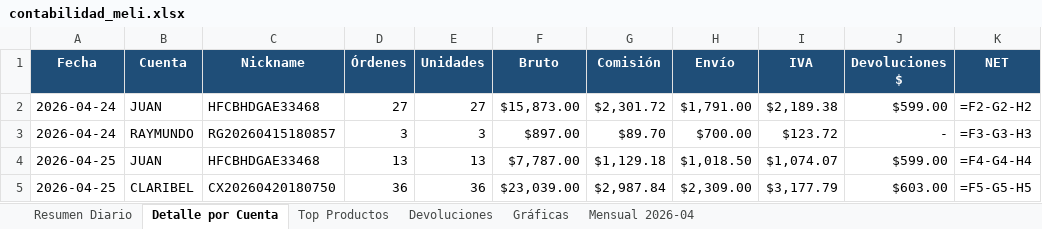
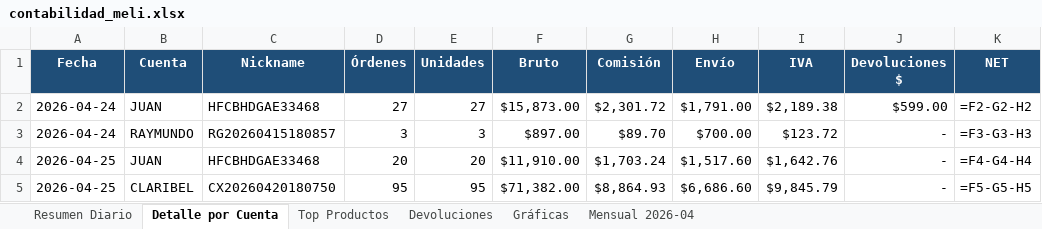
Before and after one commit to kxmwnzbzhn-spec/meli-autoresponder, an Excel workbook: contabilidad_meli.xlsx, sheet Detalle por Cuenta, drawn as a sheet; only a part is shown; values as stored, in another font and other column widths than the file's, no borders; formulas without a stored value are shown as written; the diff names each change by its address in the sheet, - before the commit and + after, or states it on an @@ line.

```diff
--- a/contabilidad_meli.xlsx (sheet Detalle por Cuenta)
+++ b/contabilidad_meli.xlsx (sheet Detalle por Cuenta)
-D4 (Órdenes): 13
+D4 (Órdenes): 20
-E4 (Unidades): 13
+E4 (Unidades): 20
-F4 (Bruto): $7,787.00
+F4 (Bruto): $11,910.00
-G4 (Comisión): $1,129.18
+G4 (Comisión): $1,703.24
-H4 (Envío): $1,018.50
+H4 (Envío): $1,517.60
-I4 (IVA): $1,074.07
+I4 (IVA): $1,642.76
-J4 (Devoluciones $): $599.00
+J4 (Devoluciones $): -
-D5 (Órdenes): 36
+D5 (Órdenes): 95
-E5 (Unidades): 36
+E5 (Unidades): 95
-F5 (Bruto): $23,039.00
+F5 (Bruto): $71,382.00
-G5 (Comisión): $2,987.84
+G5 (Comisión): $8,864.93
-H5 (Envío): $2,309.00
+H5 (Envío): $6,686.60
-I5 (IVA): $3,177.79
+I5 (IVA): $9,845.79
-J5 (Devoluciones $): $603.00
+J5 (Devoluciones $): -
```
Also changed, not shown: sheet Top Productos, sheet Gráficas, sheet Devoluciones, sheet Resumen Diario, charts or pictures.
